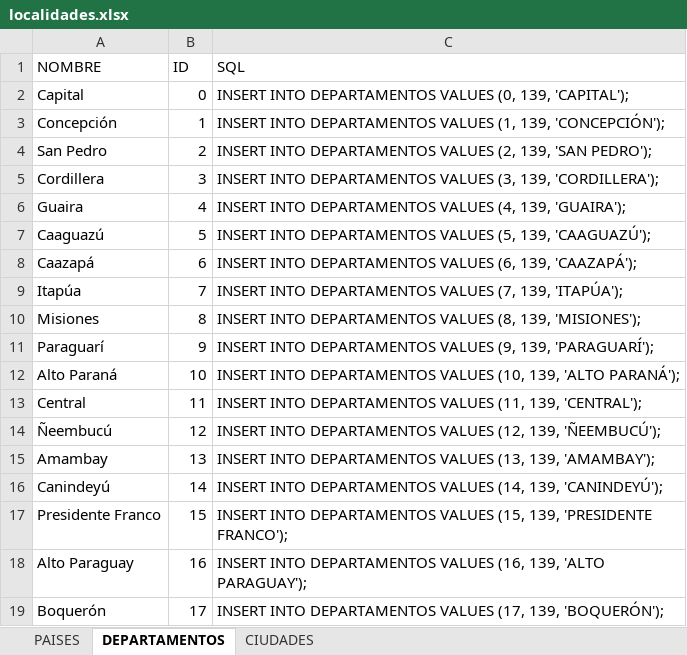
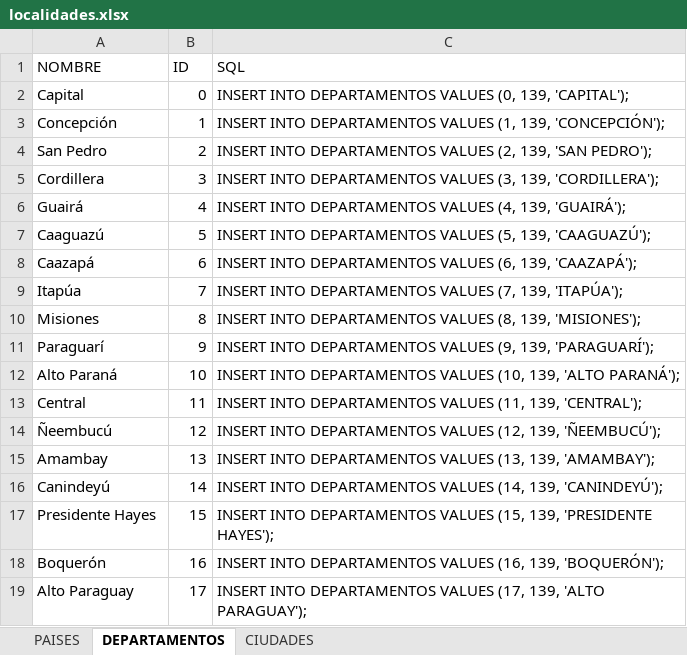
Before and after one commit to richardchena/Vitalmente, an Excel workbook: backend/app/utils/parametros/localidades.xlsx, sheet DEPARTAMENTOS, drawn as a sheet; values as stored, in another font and other column widths than the file's, no borders; removed rows and columns are numbered as before the commit, all else as after; the diff names each change by its address in the sheet, - before the commit and + after, or states it on an @@ line.

```diff
--- a/backend/app/utils/parametros/localidades.xlsx (sheet DEPARTAMENTOS)
+++ b/backend/app/utils/parametros/localidades.xlsx (sheet DEPARTAMENTOS)
-A6 (NOMBRE): Guaira
+A6 (NOMBRE): Guairá
-C6 (SQL): …(4, 139, 'GUAIRA');
+C6 (SQL): …(4, 139, 'GUAIRÁ');
-A17 (NOMBRE): Presidente Franco
+A17 (NOMBRE): Presidente Hayes
-C17 (SQL): …139, 'PRESIDENTE FRANCO');
+C17 (SQL): …139, 'PRESIDENTE HAYES');
+row 18: Boquerón | 16 | INSERT INTO DEPARTAMENTOS VALUES (16, 139, 'BOQUERÓN');
-B19 (ID): 16
+B19 (ID): 17
-C19 (SQL): …DEPARTAMENTOS VALUES (16, 139, 'ALTO…
+C19 (SQL): …DEPARTAMENTOS VALUES (17, 139, 'ALTO…
-row 19: Boquerón | 17 | INSERT INTO DEPARTAMENTOS VALUES (17, 139, 'BOQUERÓN');
```
Also changed, not shown: sheet CIUDADES, formulas that keep their value, 10 other files.
